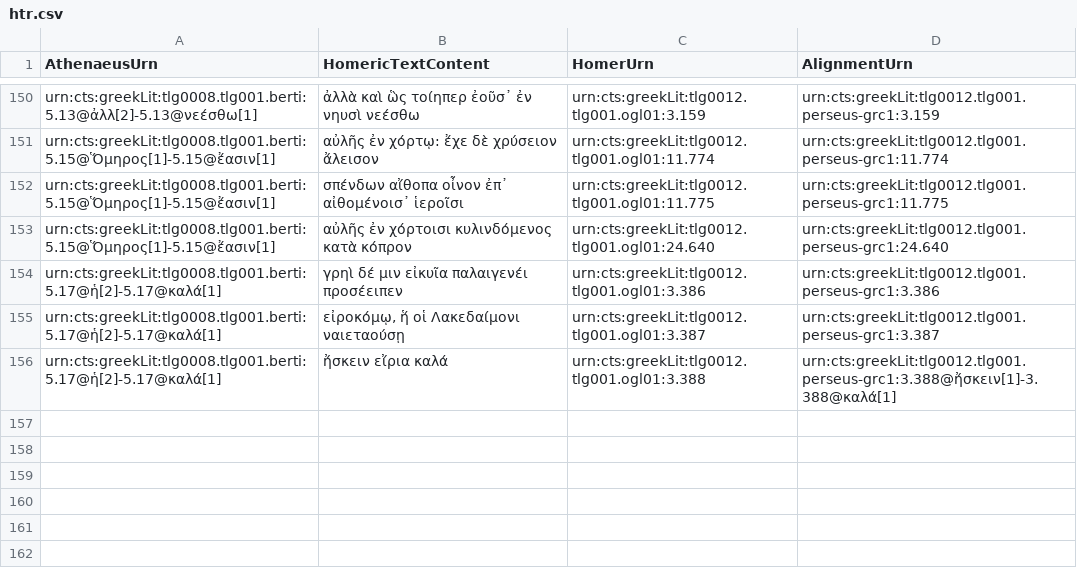
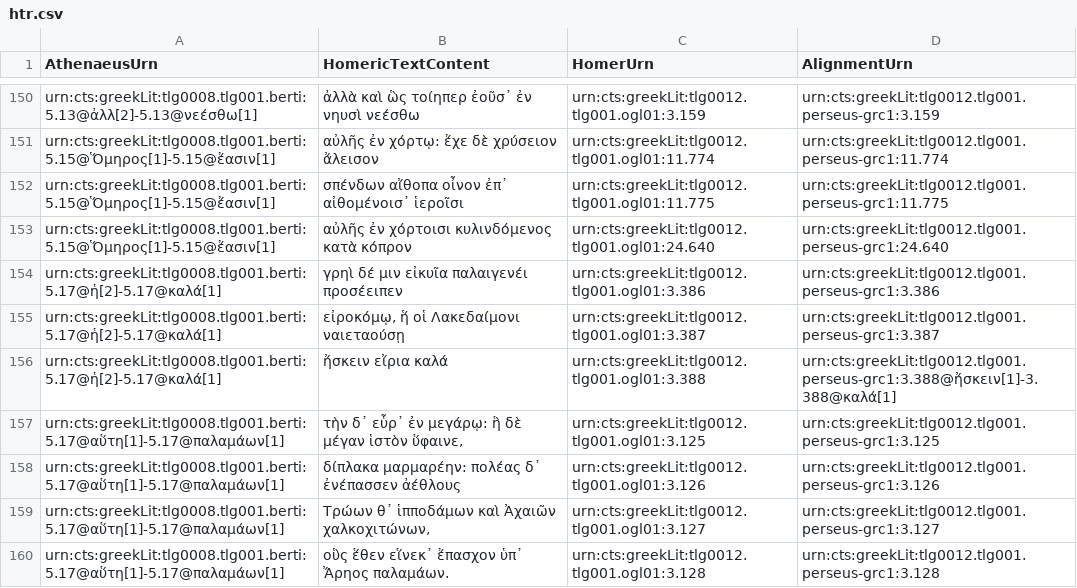
Before and after one commit to DigitalAthenaeus/homeric-reuse, a CSV file: tabular-data/htr.csv, drawn as a sheet; only a part is shown, gaps mark what is left out; the diff names each change by its address in the sheet, - before the commit and + after, or states it on an @@ line.

Commit message:
Update htr.csv

```diff
--- a/tabular-data/htr.csv
+++ b/tabular-data/htr.csv
+row 157: urn:cts:greekLit:tlg0008.tlg001.berti:5.17@αὕτη[1]-5.17@παλαμάων[1] | τὴν δ᾽ εὗρ᾽ ἐν μεγάρῳ: ἣ δὲ μέγαν ἱστὸν ὕφαινε, | urn:cts:greekLit:tlg0012.tlg001.ogl01:3.125 | urn:cts:greekLit:tlg0012.tlg001.perseus-grc1:3.125
+row 158: urn:cts:greekLit:tlg0008.tlg001.berti:5.17@αὕτη[1]-5.17@παλαμάων[1] | δίπλακα μαρμαρέην: πολέας δ᾽ ἐνέπασσεν ἀέθλους | urn:cts:greekLit:tlg0012.tlg001.ogl01:3.126 | urn:cts:greekLit:tlg0012.tlg001.perseus-grc1:3.126
+row 159: urn:cts:greekLit:tlg0008.tlg001.berti:5.17@αὕτη[1]-5.17@παλαμάων[1] | Τρώων θ᾽ ἱπποδάμων καὶ Ἀχαιῶν χαλκοχιτώνων, | urn:cts:greekLit:tlg0012.tlg001.ogl01:3.127 | urn:cts:greekLit:tlg0012.tlg001.perseus-grc1:3.127
+row 160: urn:cts:greekLit:tlg0008.tlg001.berti:5.17@αὕτη[1]-5.17@παλαμάων[1] | οὓς ἕθεν εἵνεκ᾽ ἔπασχον ὑπ᾽ Ἄρηος παλαμάων. | urn:cts:greekLit:tlg0012.tlg001.ogl01:3.128 | urn:cts:greekLit:tlg0012.tlg001.perseus-grc1:3.128
```
